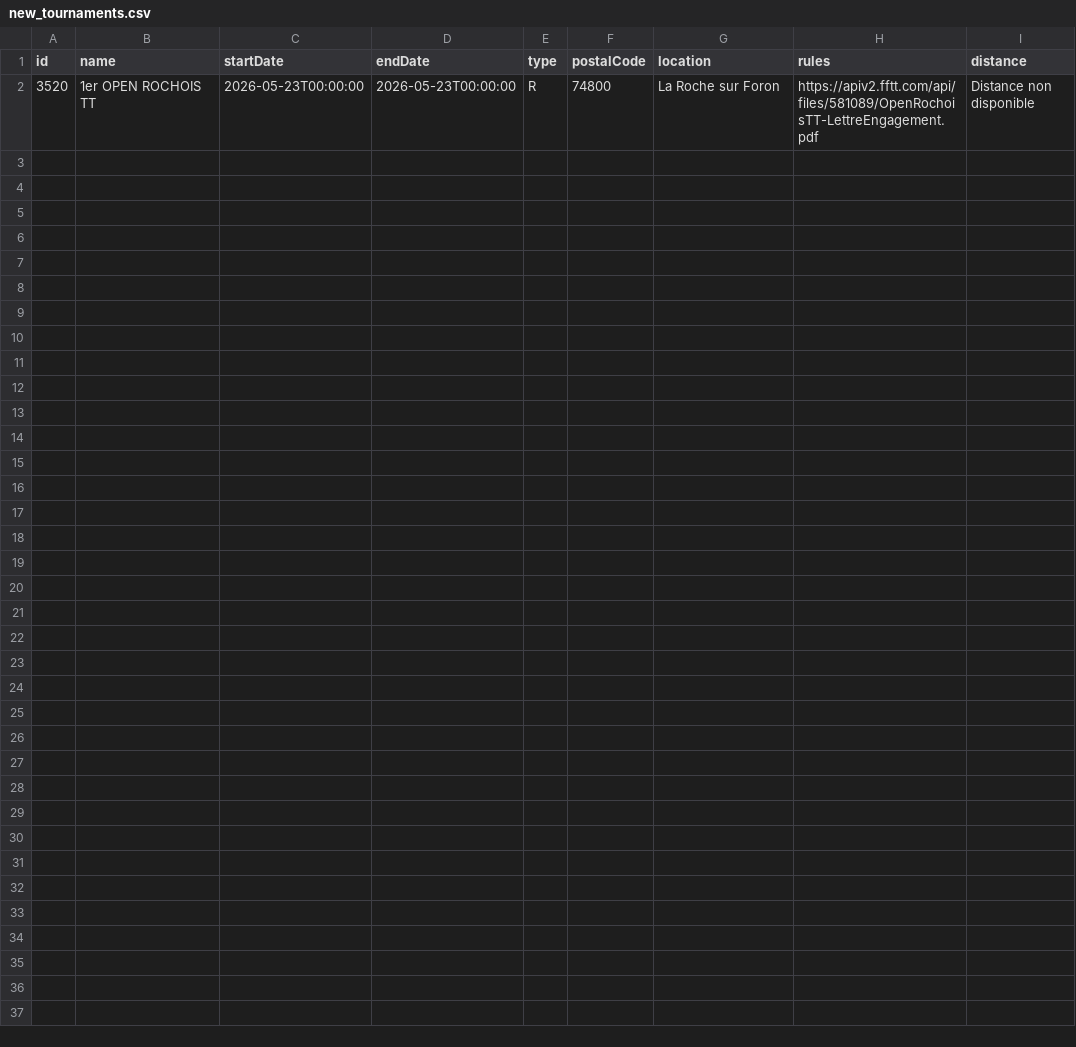
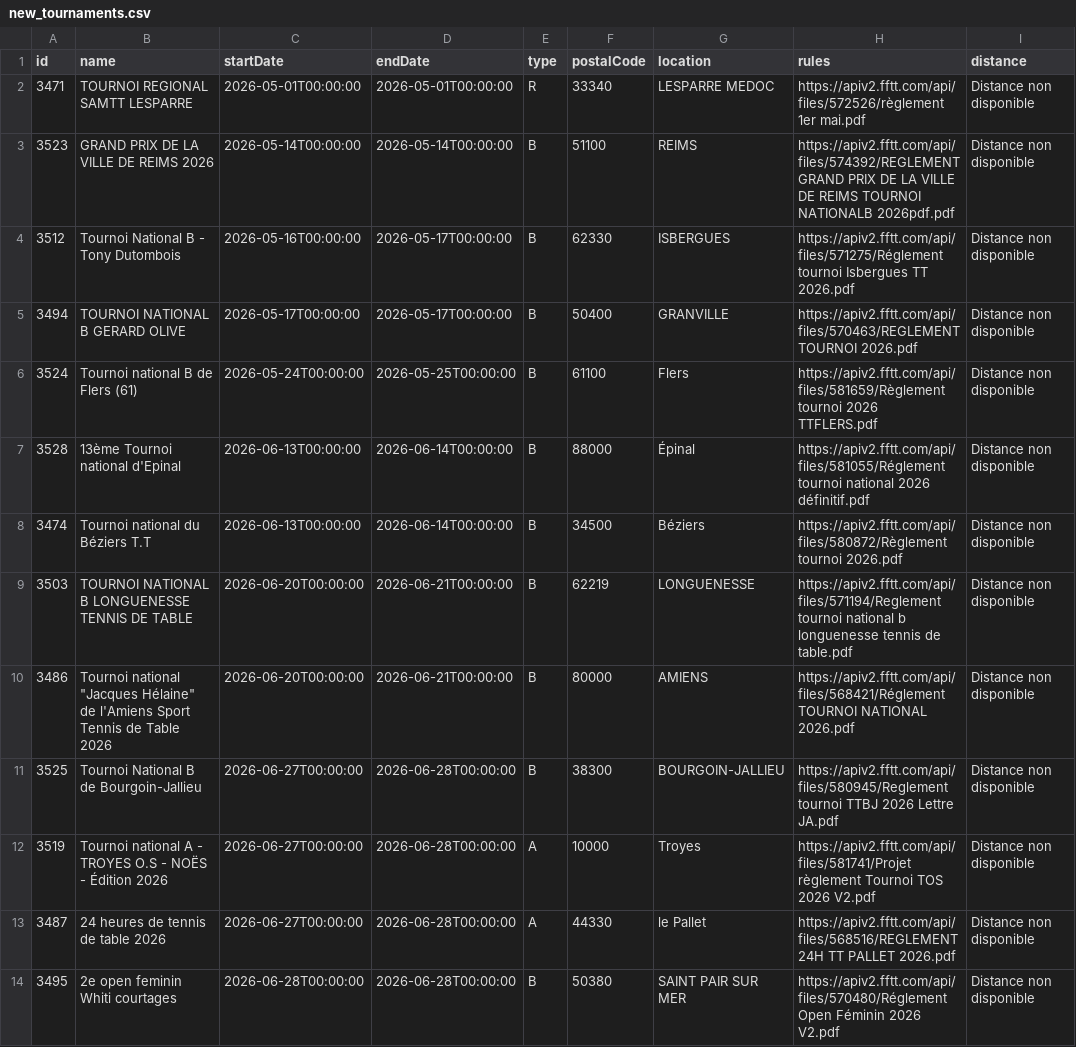
Before and after one commit to dcuenot/scrape_tournaments, a CSV file: csv/new_tournaments.csv, drawn as a sheet; removed rows and columns are numbered as before the commit, all else as after; the diff names each change by its address in the sheet, - before the commit and + after, or states it on an @@ line.

```diff
--- a/csv/new_tournaments.csv
+++ b/csv/new_tournaments.csv
-row 2: 3520 | 1er OPEN ROCHOIS TT | 2026-05-23T00:00:00 | 2026-05-23T00:00:00 | R | 74800 | La Roche sur Foron | https://apiv2.fftt.com/api/files/581089/OpenRochoisTT-LettreEngagement.pdf | Distance non disponible
+row 2: 3471 | TOURNOI REGIONAL SAMTT LESPARRE | 2026-05-01T00:00:00 | 2026-05-01T00:00:00 | R | 33340 | LESPARRE MEDOC | https://apiv2.fftt.com/api/files/572526/règlement 1er mai.pdf | Distance non disponible
+row 3: 3523 | GRAND PRIX DE LA VILLE DE REIMS 2026 | 2026-05-14T00:00:00 | 2026-05-14T00:00:00 | B | 51100 | REIMS | https://apiv2.fftt.com/api/files/574392/REGLEMENT GRAND PRIX DE LA VILLE DE REIMS TOURNOI NATIONALB 2026pdf.pdf | Distance non disponible
+row 4: 3512 | Tournoi National B - Tony Dutombois | 2026-05-16T00:00:00 | 2026-05-17T00:00:00 | B | 62330 | ISBERGUES | https://apiv2.fftt.com/api/files/571275/Réglement tournoi Isbergues TT 2026.pdf | Distance non disponible
+row 5: 3494 | TOURNOI NATIONAL B GERARD OLIVE | 2026-05-17T00:00:00 | 2026-05-17T00:00:00 | B | 50400 | GRANVILLE | https://apiv2.fftt.com/api/files/570463/REGLEMENT TOURNOI 2026.pdf | Distance non disponible
+row 6: 3524 | Tournoi national B de Flers (61) | 2026-05-24T00:00:00 | 2026-05-25T00:00:00 | B | 61100 | Flers | https://apiv2.fftt.com/api/files/581659/Règlement tournoi 2026 TTFLERS.pdf | Distance non disponible
+row 7: 3528 | 13ème Tournoi national d'Epinal | 2026-06-13T00:00:00 | 2026-06-14T00:00:00 | B | 88000 | Épinal | https://apiv2.fftt.com/api/files/581055/Réglement tournoi national 2026 définitif.pdf | Distance non disponible
+row 8: 3474 | Tournoi national du Béziers T.T | 2026-06-13T00:00:00 | 2026-06-14T00:00:00 | B | 34500 | Béziers | https://apiv2.fftt.com/api/files/580872/Règlement tournoi 2026.pdf | Distance non disponible
+row 9: 3503 | TOURNOI NATIONAL B LONGUENESSE TENNIS DE TABLE | 2026-06-20T00:00:00 | 2026-06-21T00:00:00 | B | 62219 | LONGUENESSE | https://apiv2.fftt.com/api/files/571194/Reglement tournoi national b longuenesse tennis de table.pdf | Distance non disponible
+row 10: 3486 | Tournoi national "Jacques Hélaine" de l'Amiens Sport Tennis de Table 2026 | 2026-06-20T00:00:00 | 2026-06-21T00:00:00 | B | 80000 | AMIENS | https://apiv2.fftt.com/api/files/568421/Réglement TOURNOI NATIONAL 2026.pdf | Distance non disponible
+row 11: 3525 | Tournoi National B de Bourgoin-Jallieu | 2026-06-27T00:00:00 | 2026-06-28T00:00:00 | B | 38300 | BOURGOIN-JALLIEU | https://apiv2.fftt.com/api/files/580945/Reglement tournoi TTBJ 2026 Lettre JA.pdf | Distance non disponible
+row 12: 3519 | Tournoi national A - TROYES O.S - NOËS - Édition 2026 | 2026-06-27T00:00:00 | 2026-06-28T00:00:00 | A | 10000 | Troyes | https://apiv2.fftt.com/api/files/581741/Projet règlement Tournoi TOS 2026 V2.pdf | Distance non disponible
+row 13: 3487 | 24 heures de tennis de table 2026 | 2026-06-27T00:00:00 | 2026-06-28T00:00:00 | A | 44330 | le Pallet | https://apiv2.fftt.com/api/files/568516/REGLEMENT 24H TT PALLET 2026.pdf | Distance non disponible
+row 14: 3495 | 2e open feminin Whiti courtages | 2026-06-28T00:00:00 | 2026-06-28T00:00:00 | B | 50380 | SAINT PAIR SUR MER | https://apiv2.fftt.com/api/files/570480/Réglement Open Féminin 2026 V2.pdf | Distance non disponible
```
Also changed, not shown: csv/tournois.csv.
